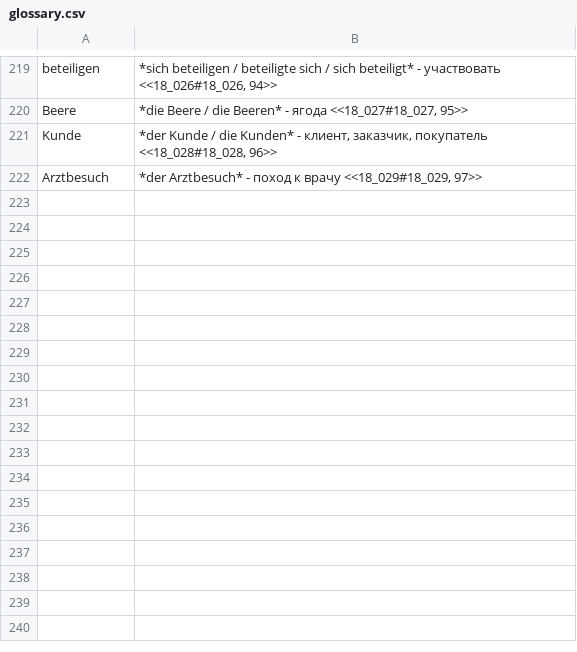
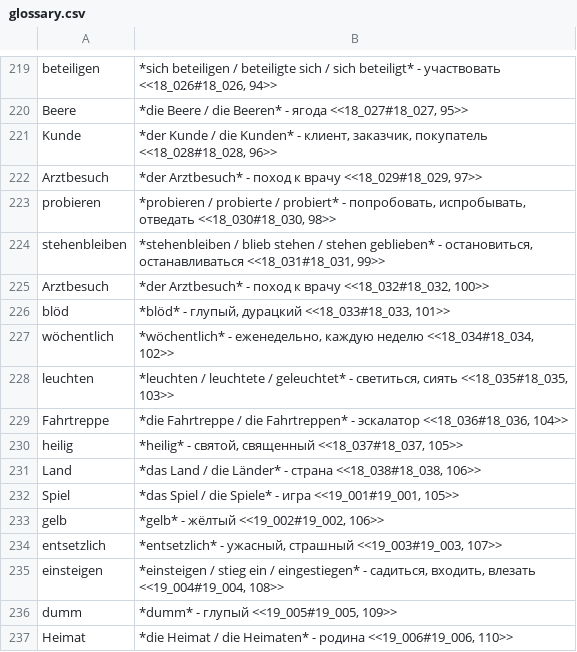
Before and after one commit to funnygerman/randomgerman, a CSV file: adoc/glossary.csv, drawn as a sheet; only a part is shown, gaps mark what is left out.

```diff
--- a/adoc/glossary.csv
+++ b/adoc/glossary.csv
@@ -222 +222,16 @@ Kunde;*der Kunde / die Kunden* - клиент, заказчик, покупат
 Arztbesuch;*der Arztbesuch* - поход к врачу <<18_029#18_029, 97>>
+probieren;*probieren / probierte / probiert* - попробовать, испробывать, отведать <<18_030#18_030, 98>>
+stehenbleiben;*stehenbleiben / blieb stehen / stehen geblieben* - остановиться, останавливаться <<18_031#18_031, 99>>
+Arztbesuch;*der Arztbesuch* - поход к врачу <<18_032#18_032, 100>>
+blöd;*blöd* - глупый, дурацкий <<18_033#18_033, 101>>
+wöchentlich;*wöchentlich* - еженедельно, каждую неделю <<18_034#18_034, 102>>
+leuchten;*leuchten / leuchtete / geleuchtet* - светиться, сиять <<18_035#18_035, 103>>
+Fahrtreppe;*die Fahrtreppe / die Fahrtreppen* - эскалатор <<18_036#18_036, 104>>
+heilig;*heilig* - святой, священный <<18_037#18_037, 105>>
+Land;*das Land / die Länder* - страна <<18_038#18_038, 106>>
+Spiel;*das Spiel / die Spiele* - игра <<19_001#19_001, 105>>
+gelb;*gelb* - жёлтый <<19_002#19_002, 106>>
+entsetzlich;*entsetzlich* - ужасный, страшный <<19_003#19_003, 107>>
+einsteigen;*einsteigen / stieg ein / eingestiegen* - садиться, входить, влезать <<19_004#19_004, 108>>
+dumm;*dumm* - глупый <<19_005#19_005, 109>>
+Heimat;*die Heimat / die Heimaten* - родина <<19_006#19_006, 110>>
```
Also changed, not shown: 18 other files.
